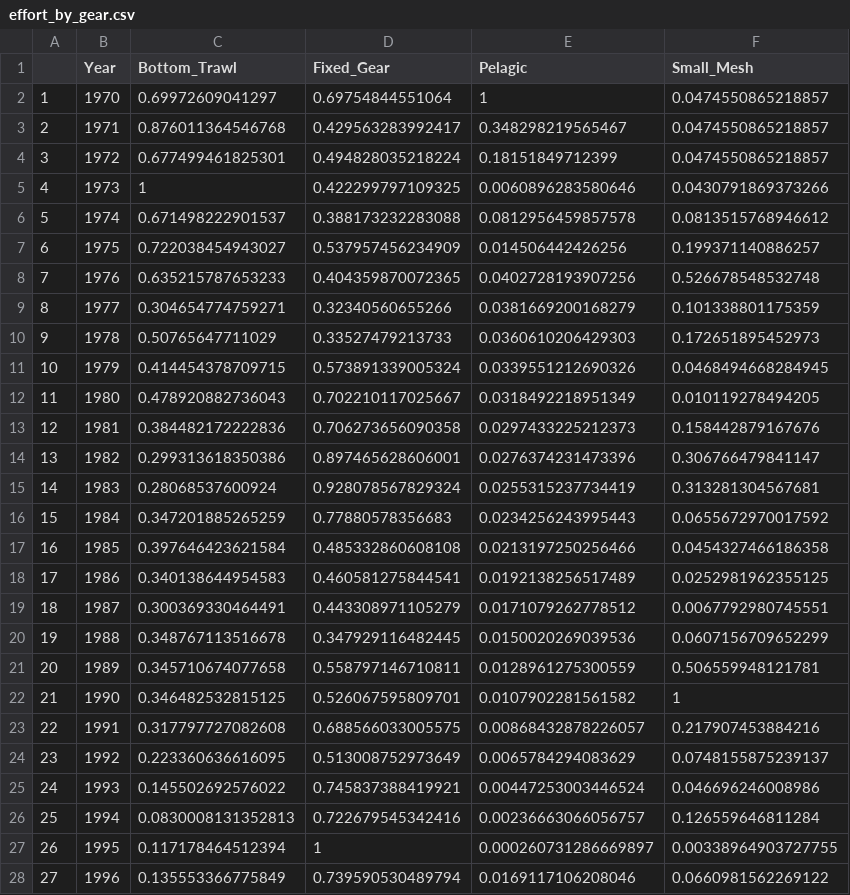
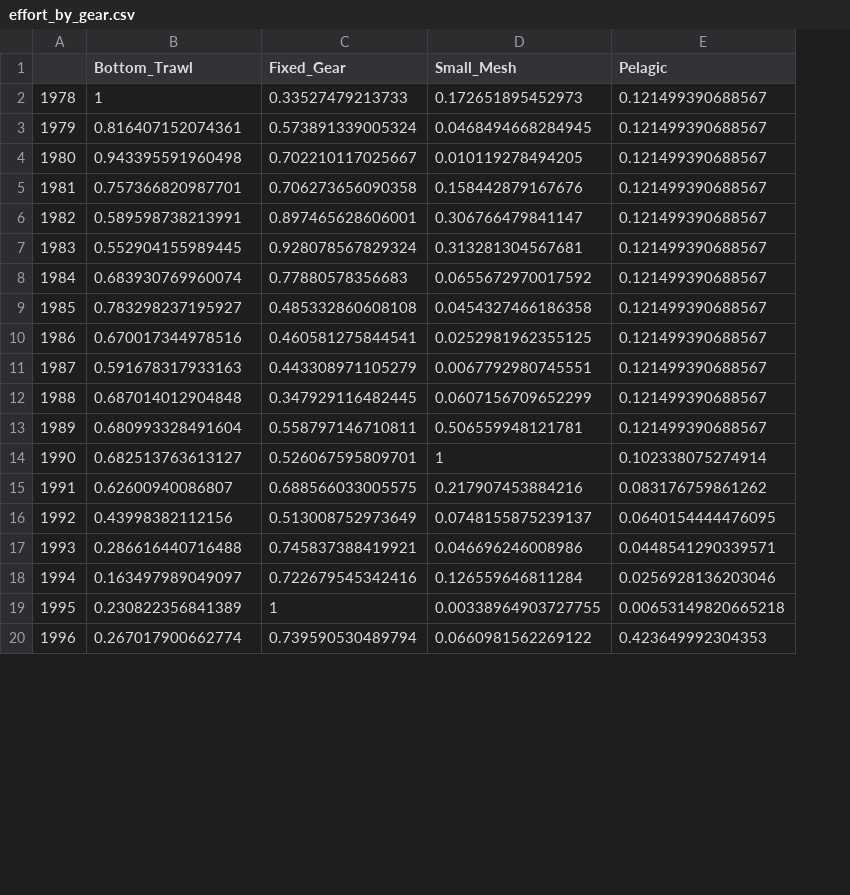
Before and after one commit to Ezekiel-Adekoya/ESS_Restructured, a CSV file: Ess_data/effort_by_gear.csv, drawn as a sheet; only a part is shown; removed rows and columns are numbered as before the commit, all else as after; the diff covers the shown part only; the diff names each change by its address in the sheet, - before the commit and + after, or states it on an @@ line.

```diff
--- a/Ess_data/effort_by_gear.csv
+++ b/Ess_data/effort_by_gear.csv
-column A, rows 10-28: 9 | 10 | 11 | 12 | 13 | 14 | 15 | 16 | 17 | 18 | 19 | 20 | 21 | 22 | 23 | 24 | 25 | 26 | 27
-column E (Pelagic), rows 10-28: 0.0360610206429303 | 0.0339551212690326 | 0.0318492218951349 | 0.0297433225212373 | 0.0276374231473396 | 0.0255315237734419 | 0.0234256243995443 | 0.0213197250256466 | 0.0192138256517489 | 0.0171079262778512 | 0.0150020269039536 | 0.0128961275300559 | 0.0107902281561582 | 0.00868432878226057 | 0.0065784294083629 | 0.00447253003446524 | 0.00236663066056757 | 0.000260731286669897 | 0.0169117106208046
+column E (Pelagic), rows 2-20: 0.121499390688567 | 0.121499390688567 | 0.121499390688567 | 0.121499390688567 | 0.121499390688567 | 0.121499390688567 | 0.121499390688567 | 0.121499390688567 | 0.121499390688567 | 0.121499390688567 | 0.121499390688567 | 0.121499390688567 | 0.102338075274914 | 0.083176759861262 | 0.0640154444476095 | 0.0448541290339571 | 0.0256928136203046 | 0.00653149820665218 | 0.423649992304353
-A1: Year
+A1: (empty)
-row 2: 1 | 1970 | 0.69972609041297 | 0.69754844551064 | 1 | 0.0474550865218857
-row 3: 2 | 1971 | 0.876011364546768 | 0.429563283992417 | 0.348298219565467 | 0.0474550865218857
-row 4: 3 | 1972 | 0.677499461825301 | 0.494828035218224 | 0.18151849712399 | 0.0474550865218857
-row 5: 4 | 1973 | 1 | 0.422299797109325 | 0.0060896283580646 | 0.0430791869373266
-row 6: 5 | 1974 | 0.671498222901537 | 0.388173232283088 | 0.0812956459857578 | 0.0813515768946612
-row 7: 6 | 1975 | 0.722038454943027 | 0.537957456234909 | 0.014506442426256 | 0.199371140886257
-row 8: 7 | 1976 | 0.635215787653233 | 0.404359870072365 | 0.0402728193907256 | 0.526678548532748
-row 9: 8 | 1977 | 0.304654774759271 | 0.32340560655266 | 0.0381669200168279 | 0.101338801175359
-B2 (Bottom_Trawl): 0.50765647711029
+B2 (Bottom_Trawl): 1
-B3 (Bottom_Trawl): 0.414454378709715
+B3 (Bottom_Trawl): 0.816407152074361
-B4 (Bottom_Trawl): 0.478920882736043
+B4 (Bottom_Trawl): 0.943395591960498
-B5 (Bottom_Trawl): 0.384482172222836
+B5 (Bottom_Trawl): 0.757366820987701
-B6 (Bottom_Trawl): 0.299313618350386
+B6 (Bottom_Trawl): 0.589598738213991
-B7 (Bottom_Trawl): 0.28068537600924
+B7 (Bottom_Trawl): 0.552904155989445
-B8 (Bottom_Trawl): 0.347201885265259
+B8 (Bottom_Trawl): 0.683930769960074
-B9 (Bottom_Trawl): 0.397646423621584
+B9 (Bottom_Trawl): 0.783298237195927
-B10 (Bottom_Trawl): 0.340138644954583
+B10 (Bottom_Trawl): 0.670017344978516
-B11 (Bottom_Trawl): 0.300369330464491
+B11 (Bottom_Trawl): 0.591678317933163
-B12 (Bottom_Trawl): 0.348767113516678
+B12 (Bottom_Trawl): 0.687014012904848
-B13 (Bottom_Trawl): 0.345710674077658
+B13 (Bottom_Trawl): 0.680993328491604
-B14 (Bottom_Trawl): 0.346482532815125
+B14 (Bottom_Trawl): 0.682513763613127
-B15 (Bottom_Trawl): 0.317797727082608
+B15 (Bottom_Trawl): 0.62600940086807
-B16 (Bottom_Trawl): 0.223360636616095
+B16 (Bottom_Trawl): 0.43998382112156
-B17 (Bottom_Trawl): 0.145502692576022
+B17 (Bottom_Trawl): 0.286616440716488
-B18 (Bottom_Trawl): 0.0830008131352813
+B18 (Bottom_Trawl): 0.163497989049097
-B19 (Bottom_Trawl): 0.117178464512394
+B19 (Bottom_Trawl): 0.230822356841389
-B20 (Bottom_Trawl): 0.135553366775849
+B20 (Bottom_Trawl): 0.267017900662774
```
Also changed, not shown: 28 edited cells elsewhere in this file, Ess_data/ESS_species_params.csv, 17 other files.
